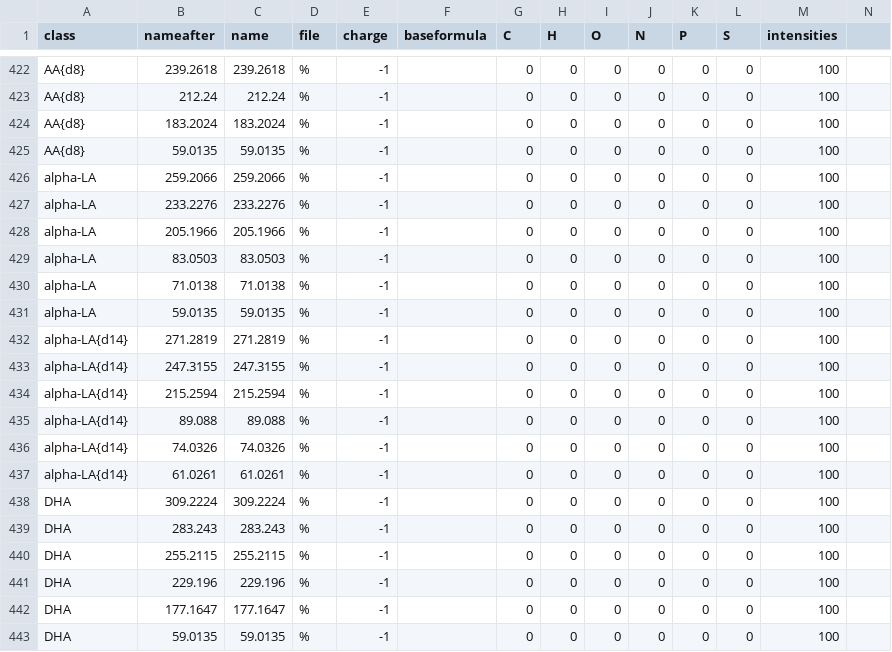
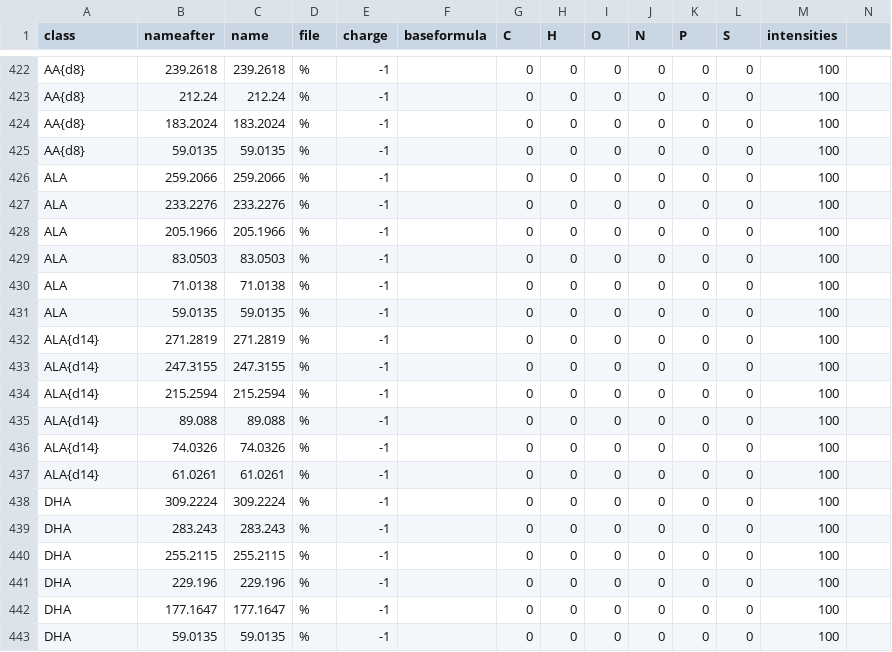
Before and after one commit to lifs-tools/lipidcreator, a CSV file: LipidCreator/data/ms2fragments.csv, drawn as a sheet; only a part is shown, gaps mark what is left out.

```diff
--- a/LipidCreator/data/ms2fragments.csv
+++ b/LipidCreator/data/ms2fragments.csv
@@ -425,14 +425,14 @@ AA{d8},183.2024,183.2024,%,-1,,0,0,0,0,0,0,100,
 AA{d8},59.0135,59.0135,%,-1,,0,0,0,0,0,0,100,
-alpha-LA,259.2066,259.2066,%,-1,,0,0,0,0,0,0,100,
-alpha-LA,233.2276,233.2276,%,-1,,0,0,0,0,0,0,100,
-alpha-LA,205.1966,205.1966,%,-1,,0,0,0,0,0,0,100,
-alpha-LA,83.0503,83.0503,%,-1,,0,0,0,0,0,0,100,
-alpha-LA,71.0138,71.0138,%,-1,,0,0,0,0,0,0,100,
-alpha-LA,59.0135,59.0135,%,-1,,0,0,0,0,0,0,100,
-alpha-LA{d14},271.2819,271.2819,%,-1,,0,0,0,0,0,0,100,
-alpha-LA{d14},247.3155,247.3155,%,-1,,0,0,0,0,0,0,100,
-alpha-LA{d14},215.2594,215.2594,%,-1,,0,0,0,0,0,0,100,
-alpha-LA{d14},89.088,89.088,%,-1,,0,0,0,0,0,0,100,
-alpha-LA{d14},74.0326,74.0326,%,-1,,0,0,0,0,0,0,100,
-alpha-LA{d14},61.0261,61.0261,%,-1,,0,0,0,0,0,0,100,
+ALA,259.2066,259.2066,%,-1,,0,0,0,0,0,0,100,
+ALA,233.2276,233.2276,%,-1,,0,0,0,0,0,0,100,
+ALA,205.1966,205.1966,%,-1,,0,0,0,0,0,0,100,
+ALA,83.0503,83.0503,%,-1,,0,0,0,0,0,0,100,
+ALA,71.0138,71.0138,%,-1,,0,0,0,0,0,0,100,
+ALA,59.0135,59.0135,%,-1,,0,0,0,0,0,0,100,
+ALA{d14},271.2819,271.2819,%,-1,,0,0,0,0,0,0,100,
+ALA{d14},247.3155,247.3155,%,-1,,0,0,0,0,0,0,100,
+ALA{d14},215.2594,215.2594,%,-1,,0,0,0,0,0,0,100,
+ALA{d14},89.088,89.088,%,-1,,0,0,0,0,0,0,100,
+ALA{d14},74.0326,74.0326,%,-1,,0,0,0,0,0,0,100,
+ALA{d14},61.0261,61.0261,%,-1,,0,0,0,0,0,0,100,
 DHA,309.2224,309.2224,%,-1,,0,0,0,0,0,0,100,
```
Also changed, not shown: LipidCreator/data/headgroups.csv.
